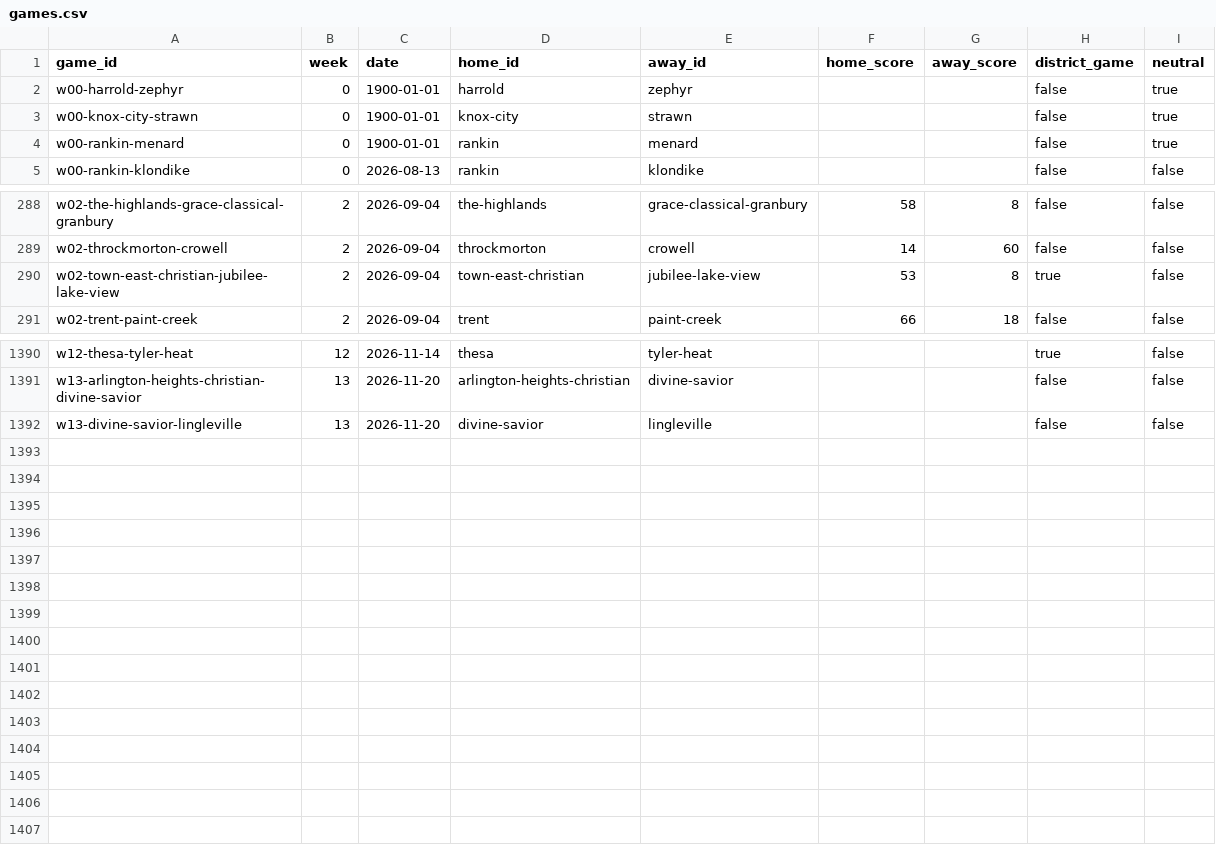
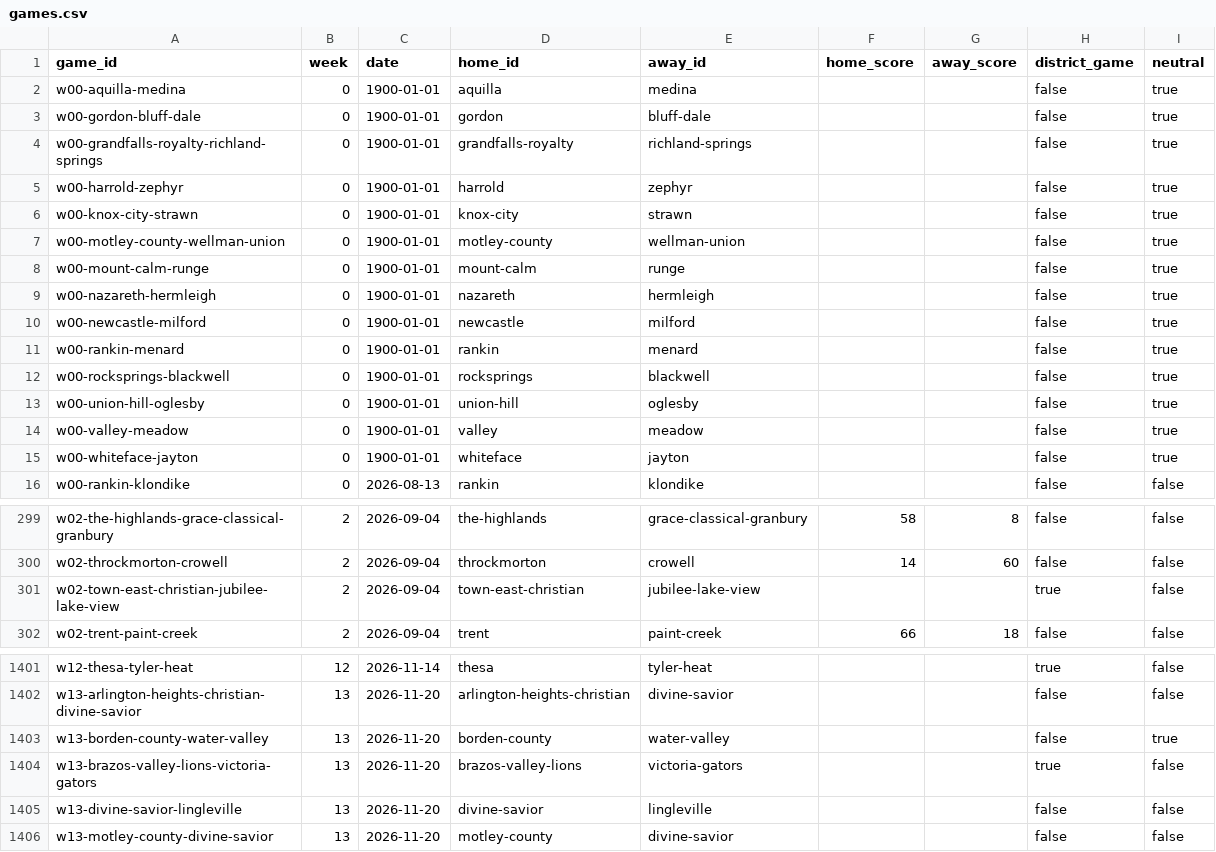
Before and after one commit to rcullens/ranking-tool, a CSV file: sixman_rankings/data/games.csv, drawn as a sheet; only a part is shown, gaps mark what is left out; the diff covers the shown part only.

```diff
--- a/sixman_rankings/data/games.csv
+++ b/sixman_rankings/data/games.csv
@@ -1,5 +1,16 @@
 game_id,week,date,home_id,away_id,home_score,away_score,district_game,neutral
+w00-aquilla-medina,0,1900-01-01,aquilla,medina,,,false,true
+w00-gordon-bluff-dale,0,1900-01-01,gordon,bluff-dale,,,false,true
+w00-grandfalls-royalty-richland-springs,0,1900-01-01,grandfalls-royalty,richland-springs,,,false,true
 w00-harrold-zephyr,0,1900-01-01,harrold,zephyr,,,false,true
 w00-knox-city-strawn,0,1900-01-01,knox-city,strawn,,,false,true
+w00-motley-county-wellman-union,0,1900-01-01,motley-county,wellman-union,,,false,true
+w00-mount-calm-runge,0,1900-01-01,mount-calm,runge,,,false,true
+w00-nazareth-hermleigh,0,1900-01-01,nazareth,hermleigh,,,false,true
+w00-newcastle-milford,0,1900-01-01,newcastle,milford,,,false,true
 w00-rankin-menard,0,1900-01-01,rankin,menard,,,false,true
+w00-rocksprings-blackwell,0,1900-01-01,rocksprings,blackwell,,,false,true
+w00-union-hill-oglesby,0,1900-01-01,union-hill,oglesby,,,false,true
+w00-valley-meadow,0,1900-01-01,valley,meadow,,,false,true
+w00-whiteface-jayton,0,1900-01-01,whiteface,jayton,,,false,true
 w00-rankin-klondike,0,2026-08-13,rankin,klondike,,,false,false
@@ -289,3 +300,3 @@ w02-the-highlands-grace-classical-granbury,2,2026-09-04,the-highlands,grace-clas
 w02-throckmorton-crowell,2,2026-09-04,throckmorton,crowell,14,60,false,false
-w02-town-east-christian-jubilee-lake-view,2,2026-09-04,town-east-christian,jubilee-lake-view,53,8,true,false
+w02-town-east-christian-jubilee-lake-view,2,2026-09-04,town-east-christian,jubilee-lake-view,,,true,false
 w02-trent-paint-creek,2,2026-09-04,trent,paint-creek,66,18,false,false
@@ -1391,2 +1402,5 @@ w12-thesa-tyler-heat,12,2026-11-14,thesa,tyler-heat,,,true,false
 w13-arlington-heights-christian-divine-savior,13,2026-11-20,arlington-heights-christian,divine-savior,,,false,false
+w13-borden-county-water-valley,13,2026-11-20,borden-county,water-valley,,,false,true
+w13-brazos-valley-lions-victoria-gators,13,2026-11-20,brazos-valley-lions,victoria-gators,,,true,false
 w13-divine-savior-lingleville,13,2026-11-20,divine-savior,lingleville,,,false,false
+w13-motley-county-divine-savior,13,2026-11-20,motley-county,divine-savior,,,false,false
```
Also changed, not shown: 44 edited cells elsewhere in this file, 23 other files.
